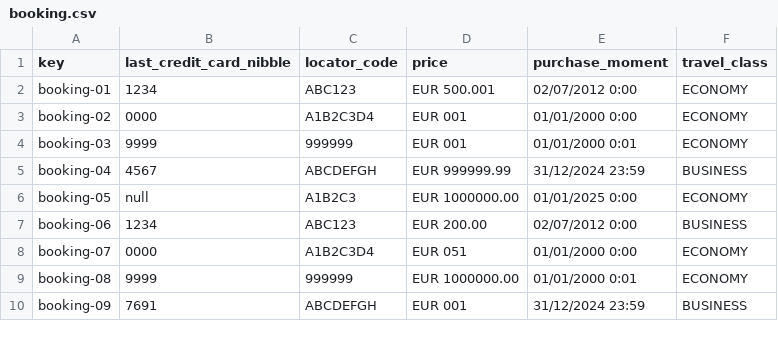
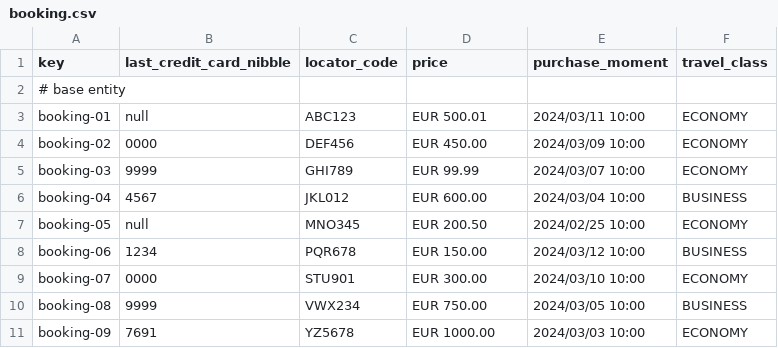
Before and after one commit to aaronma300604/DP2-C01-31, a CSV file: src/main/resources/WEB-INF/data/sample/booking.csv, drawn as a sheet; only a part is shown; the diff covers the shown part only.

```diff
--- a/src/main/resources/WEB-INF/data/sample/booking.csv
+++ b/src/main/resources/WEB-INF/data/sample/booking.csv
@@ -1,10 +1,11 @@
 key,last_credit_card_nibble,locator_code,price,purchase_moment,travel_class
-booking-01,1234,ABC123,EUR 500.001,02/07/2012 0:00,ECONOMY
-booking-02,0000,A1B2C3D4,EUR 001,01/01/2000 0:00,ECONOMY
-booking-03,9999,999999,EUR 001,01/01/2000 0:01,ECONOMY
-booking-04,4567,ABCDEFGH,EUR 999999.99,31/12/2024 23:59,BUSINESS
-booking-05,null,A1B2C3,EUR 1000000.00,01/01/2025 0:00,ECONOMY
-booking-06,1234,ABC123,EUR 200.00,02/07/2012 0:00,BUSINESS
-booking-07,0000,A1B2C3D4,EUR 051,01/01/2000 0:00,ECONOMY
-booking-08,9999,999999,EUR 1000000.00,01/01/2000 0:01,ECONOMY
-booking-09,7691,ABCDEFGH,EUR 001,31/12/2024 23:59,BUSINESS
+# base entity
+booking-01,null,ABC123,EUR 500.01,2024/03/11 10:00,ECONOMY
+booking-02,0000,DEF456,EUR 450.00,2024/03/09 10:00,ECONOMY
+booking-03,9999,GHI789,EUR 99.99,2024/03/07 10:00,ECONOMY
+booking-04,4567,JKL012,EUR 600.00,2024/03/04 10:00,BUSINESS
+booking-05,null,MNO345,EUR 200.50,2024/02/25 10:00,ECONOMY
+booking-06,1234,PQR678,EUR 150.00,2024/03/12 10:00,BUSINESS
+booking-07,0000,STU901,EUR 300.00,2024/03/10 10:00,ECONOMY
+booking-08,9999,VWX234,EUR 750.00,2024/03/05 10:00,BUSINESS
+booking-09,7691,YZ5678,EUR 1000.00,2024/03/03 10:00,ECONOMY
```
Also changed, not shown: 27 added rows and 7 edited cells elsewhere in this file, 1 other file.
